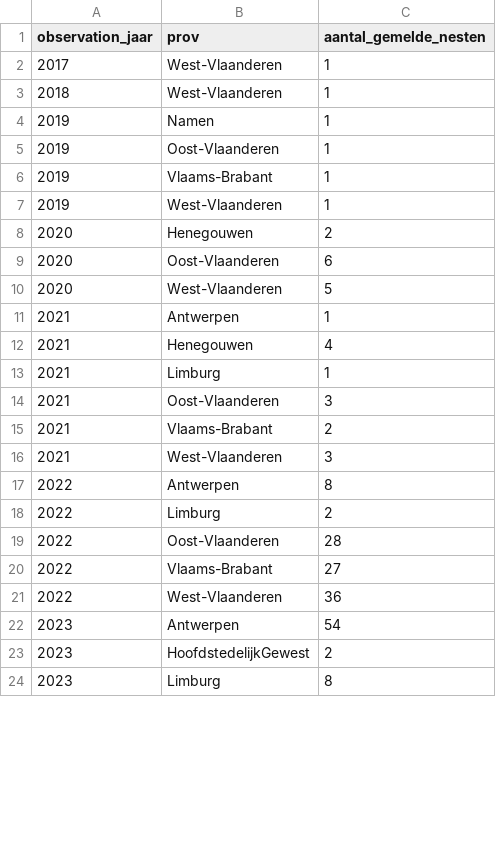
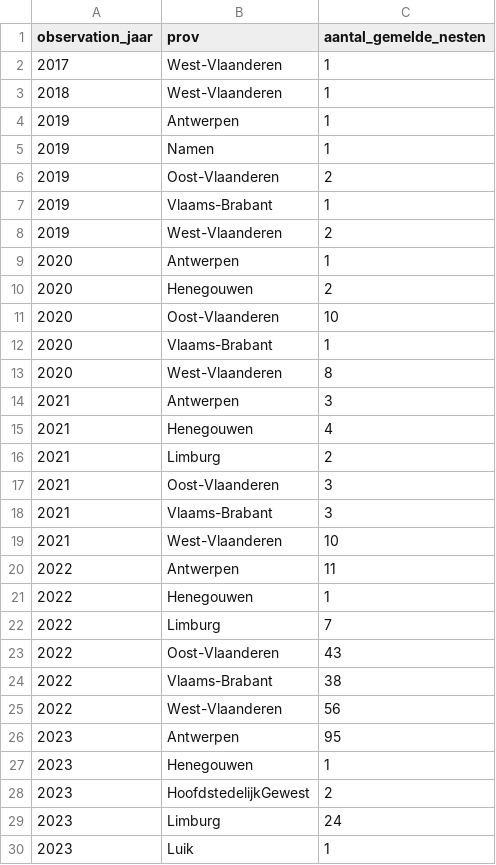
Before and after one commit to inbo/aspbo, a CSV file: data/output/UAT_processing/Vespa_velutina_shape/aantal_lente_nesten.csv, drawn as a sheet; only a part is shown; the diff covers the shown part only.

```diff
--- a/data/output/UAT_processing/Vespa_velutina_shape/aantal_lente_nesten.csv
+++ b/data/output/UAT_processing/Vespa_velutina_shape/aantal_lente_nesten.csv
@@ -3,22 +3,28 @@ observation_jaar,prov,aantal_gemelde_nesten
 2018,West-Vlaanderen,1
+2019,Antwerpen,1
 2019,Namen,1
-2019,Oost-Vlaanderen,1
+2019,Oost-Vlaanderen,2
 2019,Vlaams-Brabant,1
-2019,West-Vlaanderen,1
+2019,West-Vlaanderen,2
+2020,Antwerpen,1
 2020,Henegouwen,2
-2020,Oost-Vlaanderen,6
-2020,West-Vlaanderen,5
-2021,Antwerpen,1
+2020,Oost-Vlaanderen,10
+2020,Vlaams-Brabant,1
+2020,West-Vlaanderen,8
+2021,Antwerpen,3
 2021,Henegouwen,4
-2021,Limburg,1
+2021,Limburg,2
 2021,Oost-Vlaanderen,3
-2021,Vlaams-Brabant,2
-2021,West-Vlaanderen,3
-2022,Antwerpen,8
-2022,Limburg,2
-2022,Oost-Vlaanderen,28
-2022,Vlaams-Brabant,27
-2022,West-Vlaanderen,36
-2023,Antwerpen,54
+2021,Vlaams-Brabant,3
+2021,West-Vlaanderen,10
+2022,Antwerpen,11
+2022,Henegouwen,1
+2022,Limburg,7
+2022,Oost-Vlaanderen,43
+2022,Vlaams-Brabant,38
+2022,West-Vlaanderen,56
+2023,Antwerpen,95
+2023,Henegouwen,1
 2023,HoofdstedelijkGewest,2
-2023,Limburg,8
+2023,Limburg,24
+2023,Luik,1
```
Also changed, not shown: 3 edited cells elsewhere in this file, 5 other files.
